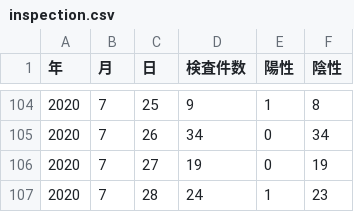
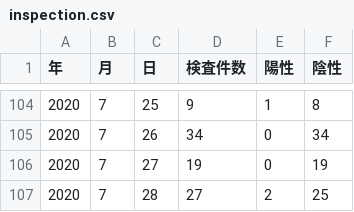
Before and after one commit to tottori-covid19/dataset, a CSV file: tottori-tobu/inspection.csv, drawn as a sheet; only a part is shown, gaps mark what is left out.

Commit message:
update-data

```diff
--- a/tottori-tobu/inspection.csv
+++ b/tottori-tobu/inspection.csv
@@ -106,2 +106,2 @@
 2020,7,27,19,0,19
-2020,7,28,24,1,23
+2020,7,28,27,2,25
```
Also changed, not shown: tottori/inspection.csv.
